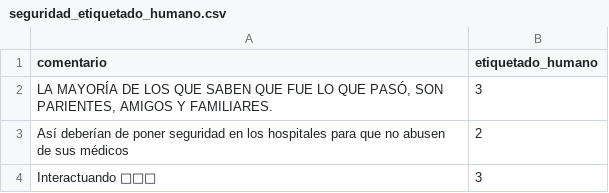
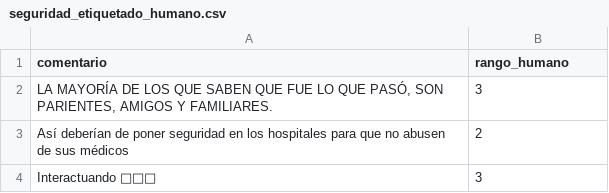
Before and after one commit to NicteSalas/LLM_PROJECT_1, a CSV file: data/etiquetado_humano/seguridad_etiquetado_humano.csv, drawn as a sheet; only a part is shown; the diff names each change by its address in the sheet, - before the commit and + after, or states it on an @@ line.

```diff
--- a/data/etiquetado_humano/seguridad_etiquetado_humano.csv
+++ b/data/etiquetado_humano/seguridad_etiquetado_humano.csv
-B1: etiquetado_humano
+B1: rango_humano
```
Also changed, not shown: data/etiquetado_humano/infraestructura_etiquetado_humano.csv, data/etiquetado_humano/turismo_etiquetado_humano.csv.
